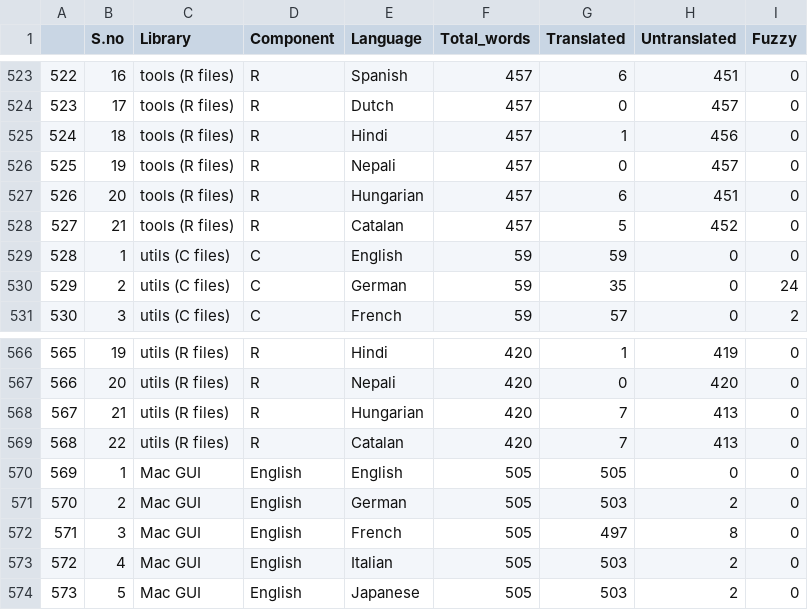
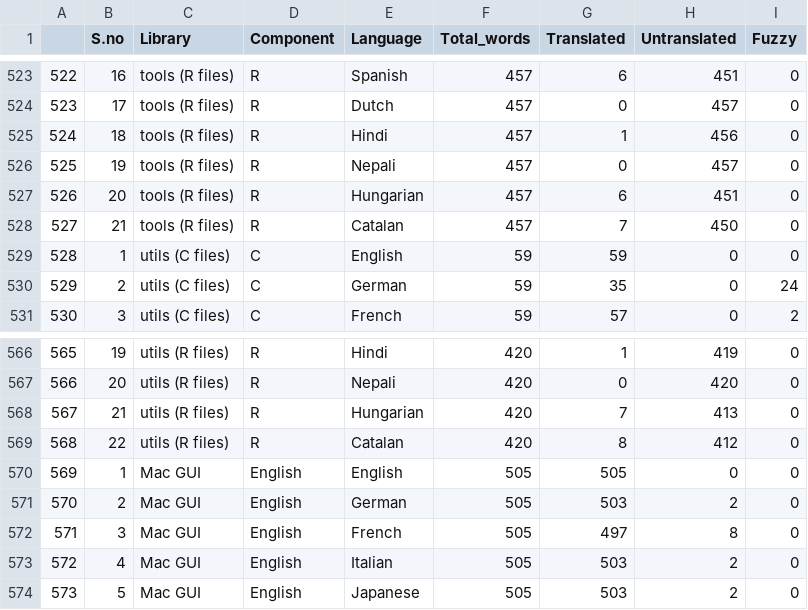
Before and after one commit to r-devel/translations-dashboard, a CSV file: weblate/Library Language Statistics/Library Language Statistics.csv, drawn as a sheet; only a part is shown, gaps mark what is left out; the diff covers the shown part only.

```diff
--- a/weblate/Library Language Statistics/Library Language Statistics.csv
+++ b/weblate/Library Language Statistics/Library Language Statistics.csv
@@ -527,3 +527,3 @@
 "526",20,"tools (R files)","R","Hungarian",457,6,451,0
-"527",21,"tools (R files)","R","Catalan",457,5,452,0
+"527",21,"tools (R files)","R","Catalan",457,7,450,0
 "528",1,"utils (C files)","C","English",59,59,0,0
@@ -568,3 +568,3 @@
 "567",21,"utils (R files)","R","Hungarian",420,7,413,0
-"568",22,"utils (R files)","R","Catalan",420,7,413,0
+"568",22,"utils (R files)","R","Catalan",420,8,412,0
 "569",1,"Mac GUI","English","English",505,505,0,0
```
Also changed, not shown: 10 edited cells elsewhere in this file.
